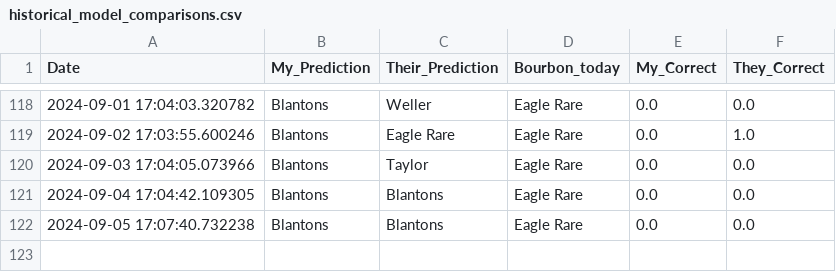
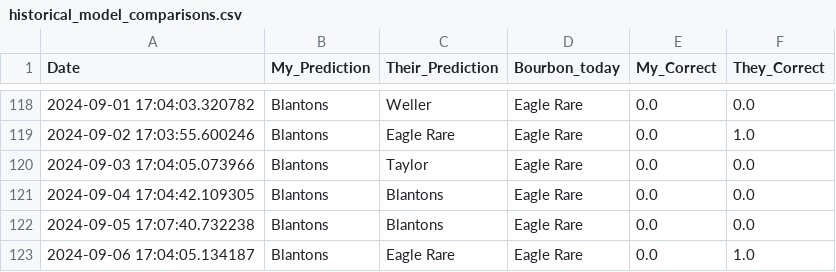
Before and after one commit to treywood10/BTB_Project, a CSV file: historical_model_comparisons.csv, drawn as a sheet; only a part is shown, gaps mark what is left out.

Commit message:
update data

```diff
--- a/historical_model_comparisons.csv
+++ b/historical_model_comparisons.csv
@@ -122 +122,2 @@ Date,My_Prediction,Their_Prediction,Bourbon_today,My_Correct,They_Correct
 2024-09-05 17:07:40.732238,Blantons,Blantons,Eagle Rare,0.0,0.0
+2024-09-06 17:04:05.134187,Blantons,Eagle Rare,Eagle Rare,0.0,1.0
```
Also changed, not shown: 3 other files.
